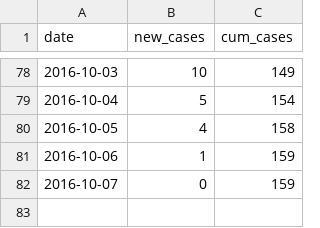
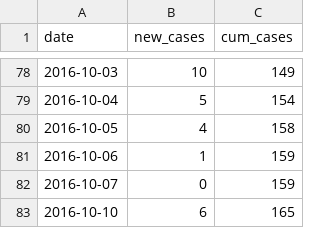
Before and after one commit to sjfox/florida_zika_outbreak, a CSV file: data/fl_zika_cases.csv, drawn as a sheet; only a part is shown, gaps mark what is left out.

Commit message:
update for oct 10

```diff
--- a/data/fl_zika_cases.csv
+++ b/data/fl_zika_cases.csv
@@ -82 +82,2 @@ date,new_cases,cum_cases
 2016-10-07,0,159
+2016-10-10,6,165
```
